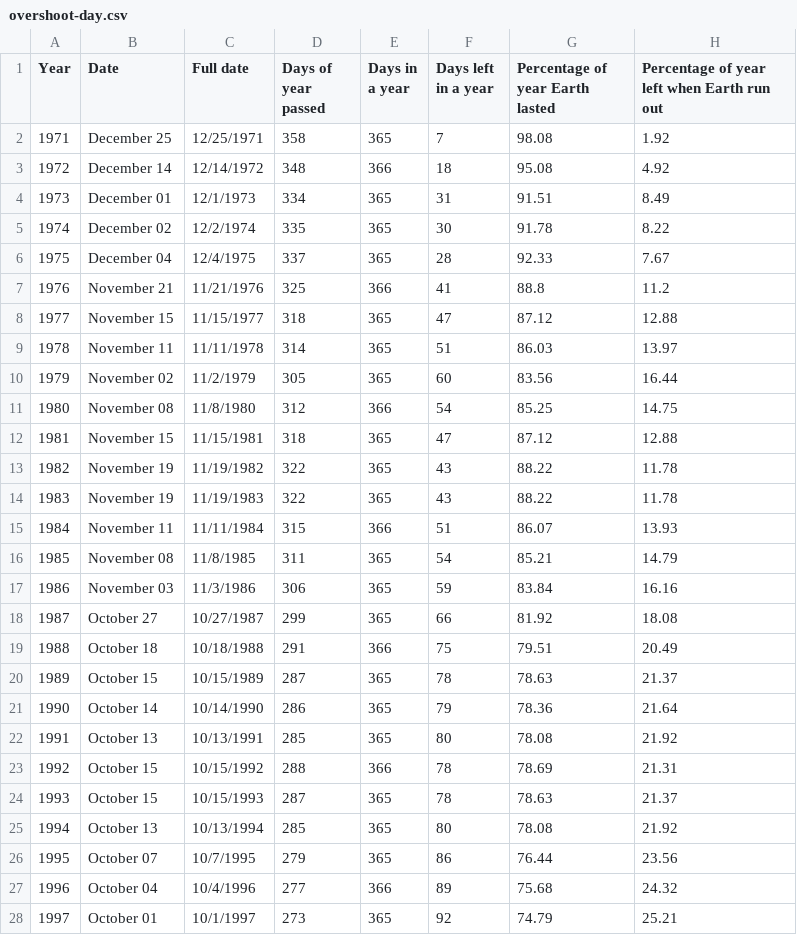
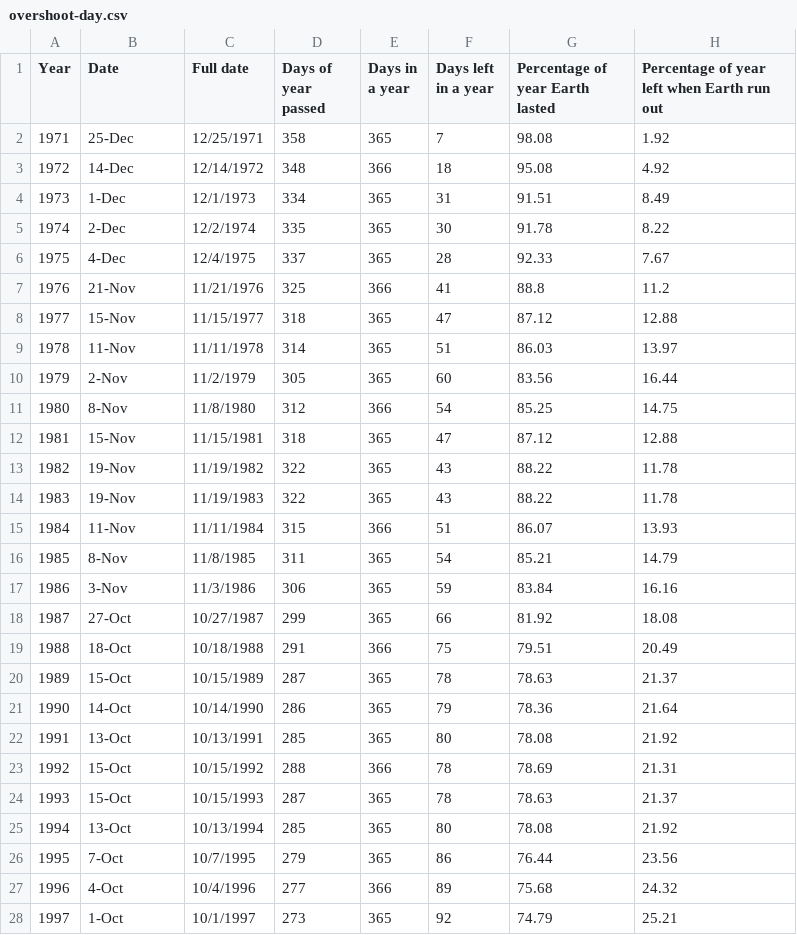
Before and after one commit to ashidhandia/FIT3179, a CSV file: Data/overshoot-day.csv, drawn as a sheet; only a part is shown; the diff covers the shown part only.

Commit message:
update

```diff
--- a/Data/overshoot-day.csv
+++ b/Data/overshoot-day.csv
@@ -1,28 +1,28 @@
 Year, Date, Full date, Days of year passed,Days in a year,Days left in a year,Percentage of year Earth lasted,Percentage of year left when Earth run out
-1971,December 25,12/25/1971,358,365,7,98.08,1.92
-1972,December 14,12/14/1972,348,366,18,95.08,4.92
-1973,December 01,12/1/1973,334,365,31,91.51,8.49
-1974,December 02,12/2/1974,335,365,30,91.78,8.22
-1975,December 04,12/4/1975,337,365,28,92.33,7.67
-1976,November 21,11/21/1976,325,366,41,88.8,11.2
-1977,November 15,11/15/1977,318,365,47,87.12,12.88
-1978,November 11,11/11/1978,314,365,51,86.03,13.97
-1979,November 02,11/2/1979,305,365,60,83.56,16.44
-1980,November 08,11/8/1980,312,366,54,85.25,14.75
-1981,November 15,11/15/1981,318,365,47,87.12,12.88
-1982,November 19,11/19/1982,322,365,43,88.22,11.78
-1983,November 19,11/19/1983,322,365,43,88.22,11.78
-1984,November 11,11/11/1984,315,366,51,86.07,13.93
-1985,November 08,11/8/1985,311,365,54,85.21,14.79
-1986,November 03,11/3/1986,306,365,59,83.84,16.16
-1987,October 27,10/27/1987,299,365,66,81.92,18.08
-1988,October 18,10/18/1988,291,366,75,79.51,20.49
-1989,October 15,10/15/1989,287,365,78,78.63,21.37
-1990,October 14,10/14/1990,286,365,79,78.36,21.64
-1991,October 13,10/13/1991,285,365,80,78.08,21.92
-1992,October 15,10/15/1992,288,366,78,78.69,21.31
-1993,October 15,10/15/1993,287,365,78,78.63,21.37
-1994,October 13,10/13/1994,285,365,80,78.08,21.92
-1995,October 07,10/7/1995,279,365,86,76.44,23.56
-1996,October 04,10/4/1996,277,366,89,75.68,24.32
-1997,October 01,10/1/1997,273,365,92,74.79,25.21
+1971,25-Dec,12/25/1971,358,365,7,98.08,1.92
+1972,14-Dec,12/14/1972,348,366,18,95.08,4.92
+1973,1-Dec,12/1/1973,334,365,31,91.51,8.49
+1974,2-Dec,12/2/1974,335,365,30,91.78,8.22
+1975,4-Dec,12/4/1975,337,365,28,92.33,7.67
+1976,21-Nov,11/21/1976,325,366,41,88.8,11.2
+1977,15-Nov,11/15/1977,318,365,47,87.12,12.88
+1978,11-Nov,11/11/1978,314,365,51,86.03,13.97
+1979,2-Nov,11/2/1979,305,365,60,83.56,16.44
+1980,8-Nov,11/8/1980,312,366,54,85.25,14.75
+1981,15-Nov,11/15/1981,318,365,47,87.12,12.88
+1982,19-Nov,11/19/1982,322,365,43,88.22,11.78
+1983,19-Nov,11/19/1983,322,365,43,88.22,11.78
+1984,11-Nov,11/11/1984,315,366,51,86.07,13.93
+1985,8-Nov,11/8/1985,311,365,54,85.21,14.79
+1986,3-Nov,11/3/1986,306,365,59,83.84,16.16
+1987,27-Oct,10/27/1987,299,365,66,81.92,18.08
+1988,18-Oct,10/18/1988,291,366,75,79.51,20.49
+1989,15-Oct,10/15/1989,287,365,78,78.63,21.37
+1990,14-Oct,10/14/1990,286,365,79,78.36,21.64
+1991,13-Oct,10/13/1991,285,365,80,78.08,21.92
+1992,15-Oct,10/15/1992,288,366,78,78.69,21.31
+1993,15-Oct,10/15/1993,287,365,78,78.63,21.37
+1994,13-Oct,10/13/1994,285,365,80,78.08,21.92
+1995,7-Oct,10/7/1995,279,365,86,76.44,23.56
+1996,4-Oct,10/4/1996,277,366,89,75.68,24.32
+1997,1-Oct,10/1/1997,273,365,92,74.79,25.21
```
Also changed, not shown: 27 edited cells elsewhere in this file.
